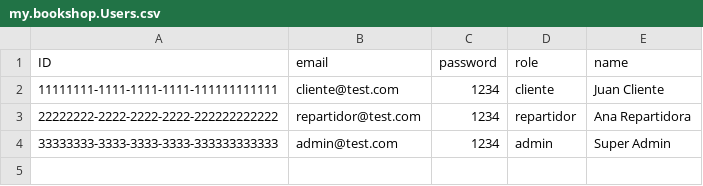
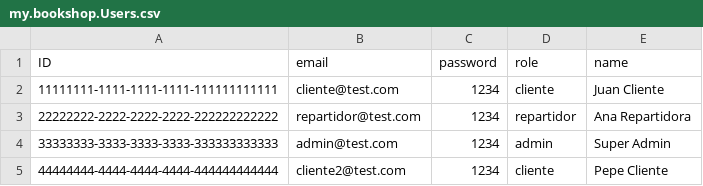
Before and after one commit to MontiF/Whistle_EATS_TFG, a CSV file: backend/db/data/my.bookshop.Users.csv, drawn as a sheet.

```diff
--- a/backend/db/data/my.bookshop.Users.csv
+++ b/backend/db/data/my.bookshop.Users.csv
@@ -4 +4,2 @@ ID;email;password;role;name
 33333333-3333-3333-3333-333333333333;admin@test.com;1234;admin;Super Admin
+44444444-4444-4444-4444-444444444444;cliente2@test.com;1234;cliente;Pepe Cliente
```
Also changed, not shown: 1 other file.
